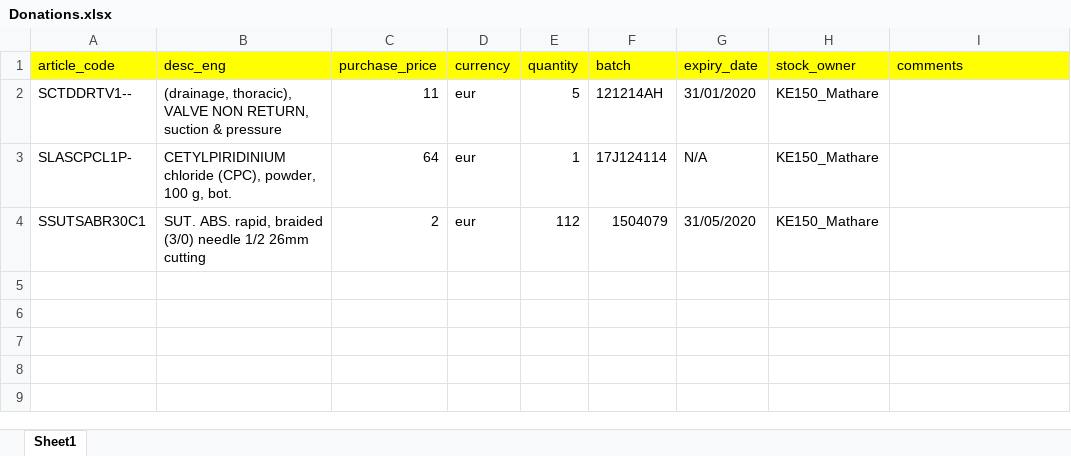
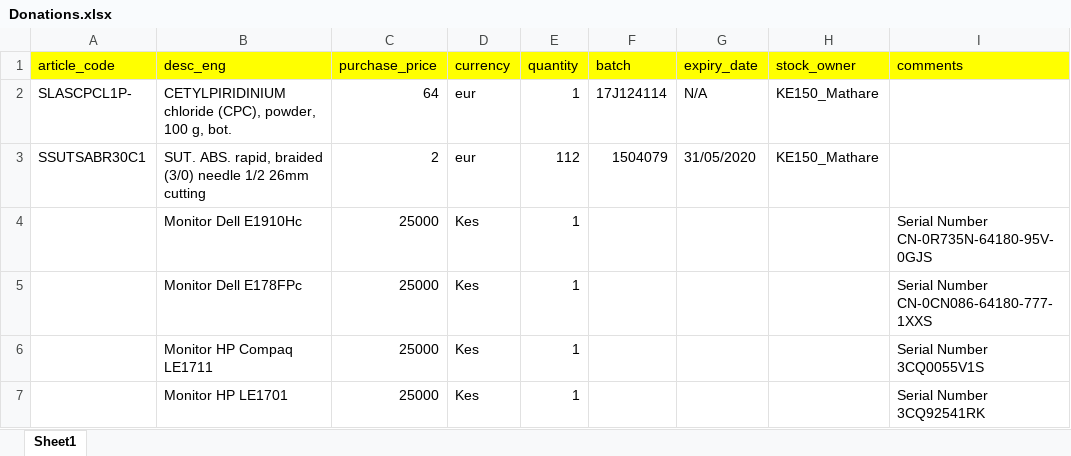
Before and after one commit to Maximuspotato/msfksu, an Excel workbook: public/files/Donations.xlsx, sheet Sheet1, drawn as a sheet; values as stored, in another font and other column widths than the file's, no borders; removed rows and columns are numbered as before the commit, all else as after; the diff names each change by its address in the sheet, - before the commit and + after, or states it on an @@ line.

Commit message:
updated donations

```diff
--- a/public/files/Donations.xlsx (sheet Sheet1)
+++ b/public/files/Donations.xlsx (sheet Sheet1)
-row 2: SCTDDRTV1-- | (drainage, thoracic), VALVE NON RETURN, suction & pressure | 11 | eur | 5 | 121214AH | 31/01/2020 | KE150_Mathare
+row 4:  | Monitor Dell E1910Hc | 25000 | Kes | 1 |  |  |  | Serial Number CN-0R735N-64180-95V-0GJS
+row 5:  | Monitor Dell E178FPc | 25000 | Kes | 1 |  |  |  | Serial Number CN-0CN086-64180-777-1XXS
+row 6:  | Monitor HP Compaq LE1711 | 25000 | Kes | 1 |  |  |  | Serial Number 3CQ0055V1S
+row 7:  | Monitor HP LE1701 | 25000 | Kes | 1 |  |  |  | Serial Number 3CQ92541RK
```
